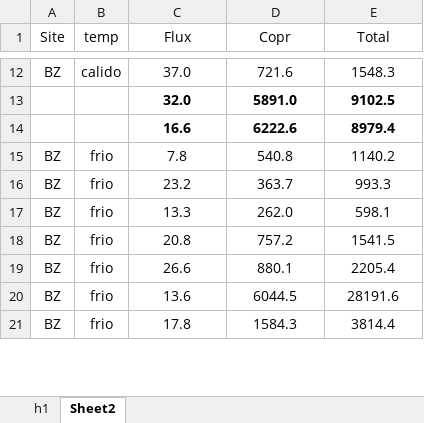
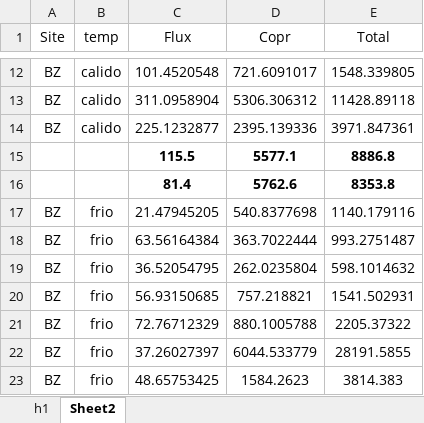
Before and after one commit to ericsperanza/ST, an Excel workbook: compWC.xlsx, sheet Sheet2, drawn as a sheet; only a part is shown, gaps mark what is left out; values as stored, in another font and other column widths than the file's, no borders; removed rows and columns are numbered as before the commit, all else as after; the diff covers the shown part only; the diff names each change by its address in the sheet, - before the commit and + after, or states it on an @@ line.

```diff
--- a/compWC.xlsx (sheet Sheet2)
+++ b/compWC.xlsx (sheet Sheet2)
-C12 (Flux): 37.0
+C12 (Flux): 101.4520548
-D12 (Copr): 721.6
+D12 (Copr): 721.6091017
-E12 (Total): 1548.3
+E12 (Total): 1548.339805
-row 13:  |  | 32.0 | 5891.0 | 9102.5
-row 14:  |  | 16.6 | 6222.6 | 8979.4
+row 13: BZ | calido | 311.0958904 | 5306.306312 | 11428.89118
+row 14: BZ | calido | 225.1232877 | 2395.139336 | 3971.847361
+row 15:  |  | 115.5 | 5577.1 | 8886.8
+row 16:  |  | 81.4 | 5762.6 | 8353.8
-C17 (Flux): 7.8
+C17 (Flux): 21.47945205
-D17 (Copr): 540.8
+D17 (Copr): 540.8377698
-E17 (Total): 1140.2
+E17 (Total): 1140.179116
-C18 (Flux): 23.2
+C18 (Flux): 63.56164384
-D18 (Copr): 363.7
+D18 (Copr): 363.7022444
-E18 (Total): 993.3
+E18 (Total): 993.2751487
-C19 (Flux): 13.3
+C19 (Flux): 36.52054795
-D19 (Copr): 262.0
+D19 (Copr): 262.0235804
-E19 (Total): 598.1
+E19 (Total): 598.1014632
-C20 (Flux): 20.8
+C20 (Flux): 56.93150685
-D20 (Copr): 757.2
+D20 (Copr): 757.218821
-E20 (Total): 1541.5
+E20 (Total): 1541.502931
-C21 (Flux): 26.6
+C21 (Flux): 72.76712329
-D21 (Copr): 880.1
+D21 (Copr): 880.1005788
-E21 (Total): 2205.4
+E21 (Total): 2205.37322
-C22 (Flux): 13.6
+C22 (Flux): 37.26027397
-D22 (Copr): 6044.5
+D22 (Copr): 6044.533779
-E22 (Total): 28191.6
+E22 (Total): 28191.5855
-C23 (Flux): 17.8
+C23 (Flux): 48.65753425
-D23 (Copr): 1584.3
+D23 (Copr): 1584.2623
-E23 (Total): 3814.4
+E23 (Total): 3814.383
```
Also changed, not shown: 13 added rows, 6 removed rows and 119 edited cells elsewhere in this sheet, sheet h1, 1 other file.
